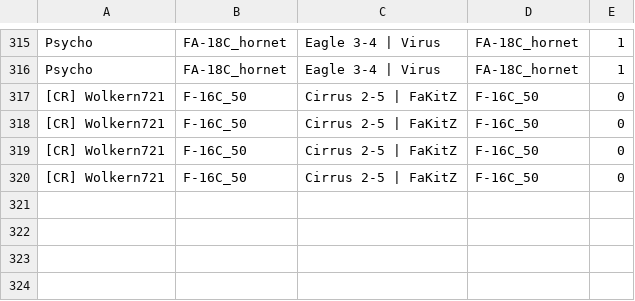
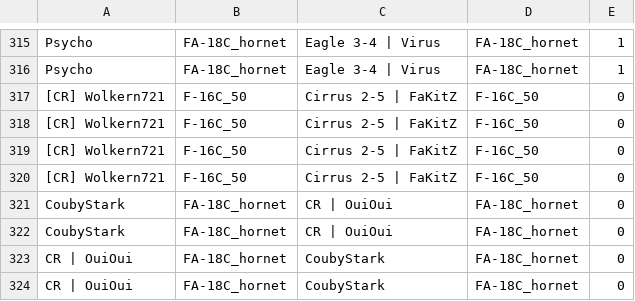
Before and after one commit to Cellules-Rapaces/Dagger-One, a CSV file: docs/data/resultat_duels.csv, drawn as a sheet; only a part is shown, gaps mark what is left out.

Commit message:
Data update

```diff
--- a/docs/data/resultat_duels.csv
+++ b/docs/data/resultat_duels.csv
@@ -320 +320,5 @@ Psycho,FA-18C_hornet,Eagle 3-4 | Virus,FA-18C_hornet,1
 [CR] Wolkern721,F-16C_50,Cirrus 2-5 | FaKitZ,F-16C_50,0
+CoubyStark,FA-18C_hornet,CR | OuiOui,FA-18C_hornet,0
+CoubyStark,FA-18C_hornet,CR | OuiOui,FA-18C_hornet,0
+CR | OuiOui,FA-18C_hornet,CoubyStark,FA-18C_hornet,0
+CR | OuiOui,FA-18C_hornet,CoubyStark,FA-18C_hornet,0
```
Also changed, not shown: static/data/resultat_duels.csv.
